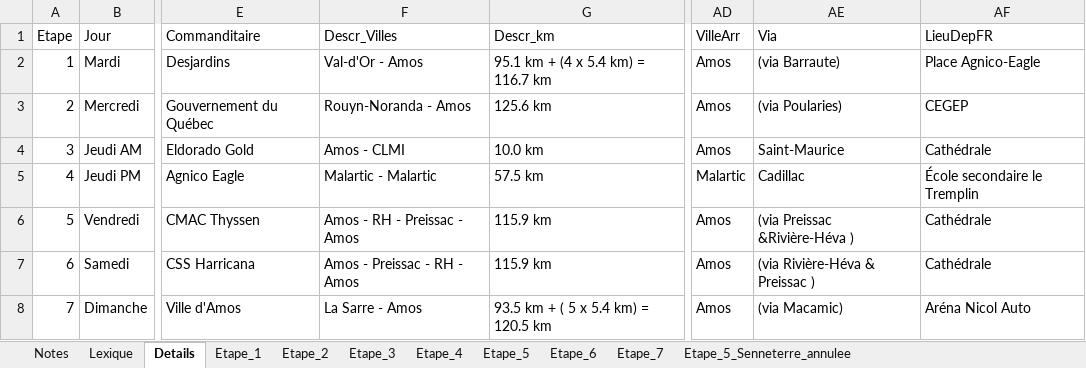
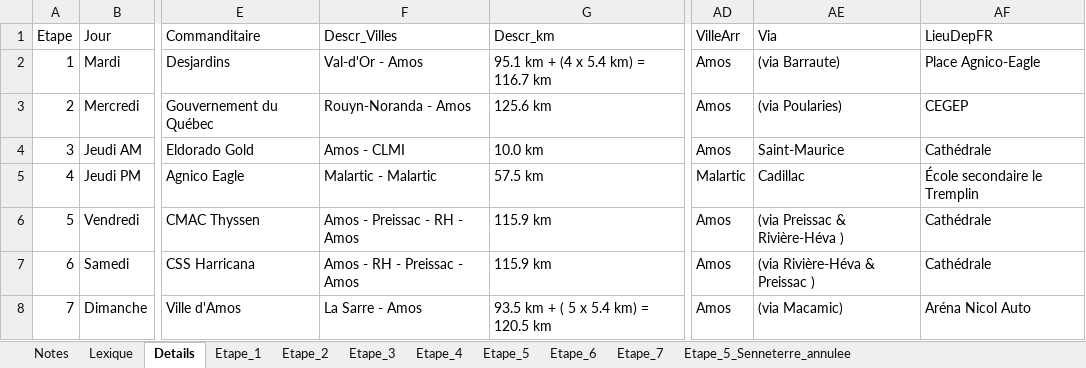
Before and after one commit to TourAbitibi/guide2023, an Excel workbook: excel/Itineraires.xlsx, sheet Details, drawn as a sheet; only a part is shown, gaps mark what is left out; values as stored, in another font and other column widths than the file's, no borders; table styles not drawn; the diff names each change by its address in the sheet, - before the commit and + after, or states it on an @@ line.

Commit message:
correction itinéraires

```diff
--- a/excel/Itineraires.xlsx (sheet Details)
+++ b/excel/Itineraires.xlsx (sheet Details)
-F6 (Descr_Villes): Amos - RH - Preissac - Amos
+F6 (Descr_Villes): Amos - Preissac - RH - Amos
-AE6 (Via): (via Preissac &Rivière-Héva )
+AE6 (Via): (via Preissac & Rivière-Héva )
-F7 (Descr_Villes): Amos - Preissac - RH - Amos
+F7 (Descr_Villes): Amos - RH - Preissac - Amos
```
